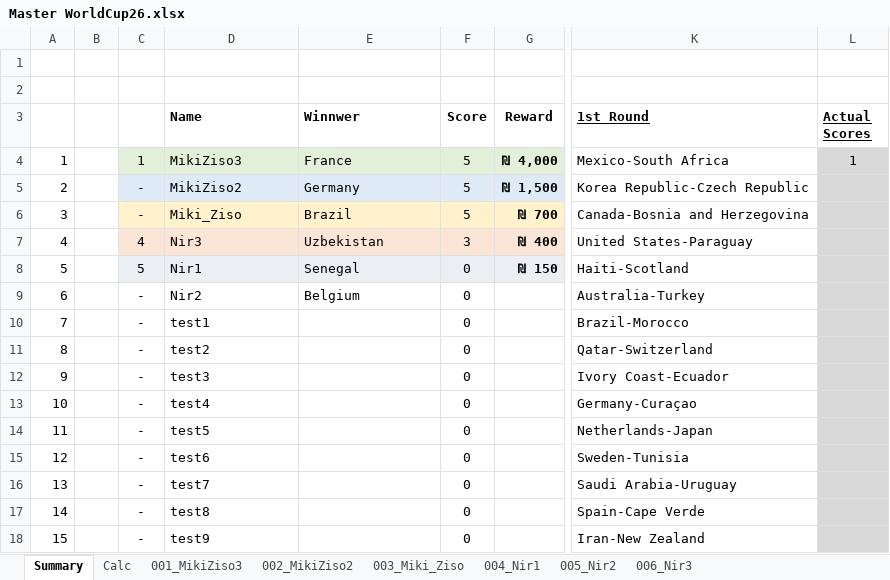
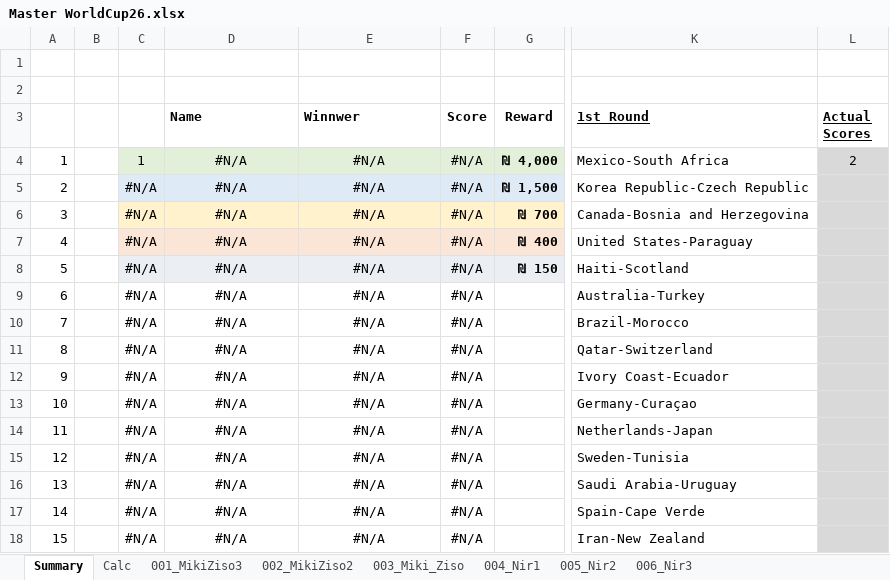
Before and after one commit to mikizi/toto, an Excel workbook: xlsx/Master WorldCup26.xlsx, sheet Summary, drawn as a sheet; only a part is shown, gaps mark what is left out; values as stored, in another font and other column widths than the file's, no borders; the diff covers the shown part only; the diff names each change by its address in the sheet, - before the commit and + after, or states it on an @@ line.

```diff
--- a/xlsx/Master WorldCup26.xlsx (sheet Summary)
+++ b/xlsx/Master WorldCup26.xlsx (sheet Summary)
-D4 (Name): MikiZiso3
+D4 (Name): #N/A
-D4:E9 alignment: left
+D4:E9 alignment: center
-E4 (Winnwer): France
+E4 (Winnwer): #N/A
-F4:F6 (Score): 5
+F4:F6 (Score): #N/A
-L4 (Actual Scores): 1
+L4 (Actual Scores): 2
-C5:C6: -
+C5:C6: #N/A
-D5 (Name): MikiZiso2
+D5 (Name): #N/A
-E5 (Winnwer): Germany
+E5 (Winnwer): #N/A
-D6 (Name): Miki_Ziso
+D6 (Name): #N/A
-E6 (Winnwer): Brazil
+E6 (Winnwer): #N/A
-C7: 4
+C7: #N/A
-D7 (Name): Nir3
+D7 (Name): #N/A
-E7 (Winnwer): Uzbekistan
+E7 (Winnwer): #N/A
-F7 (Score): 3
+F7 (Score): #N/A
-C8: 5
+C8: #N/A
-D8 (Name): Nir1
+D8 (Name): #N/A
-E8 (Winnwer): Senegal
+E8 (Winnwer): #N/A
-F8:F18 (Score): 0
+F8:F18 (Score): #N/A
-C9:C18: -
+C9:C18: #N/A
-D9 (Name): Nir2
+D9 (Name): #N/A
-E9 (Winnwer): Belgium
+E9 (Winnwer): #N/A
-D10 (Name): test1
+D10 (Name): #N/A
-D10:D18 alignment: left
+D10:D18 alignment: center
-E10:E18 (Winnwer): (empty)
+E10:E18 (Winnwer): #N/A
-D11 (Name): test2
+D11 (Name): #N/A
-D12 (Name): test3
+D12 (Name): #N/A
-D13 (Name): test4
+D13 (Name): #N/A
-D14 (Name): test5
+D14 (Name): #N/A
-D15 (Name): test6
+D15 (Name): #N/A
-D16 (Name): test7
+D16 (Name): #N/A
-D17 (Name): test8
+D17 (Name): #N/A
-D18 (Name): test9
+D18 (Name): #N/A
```
Also changed, not shown: 70 added rows, 70 removed rows, 220 edited cells and cell formats elsewhere in this sheet, sheet Calc, formulas that keep their value, hidden cells, 2 other files.
